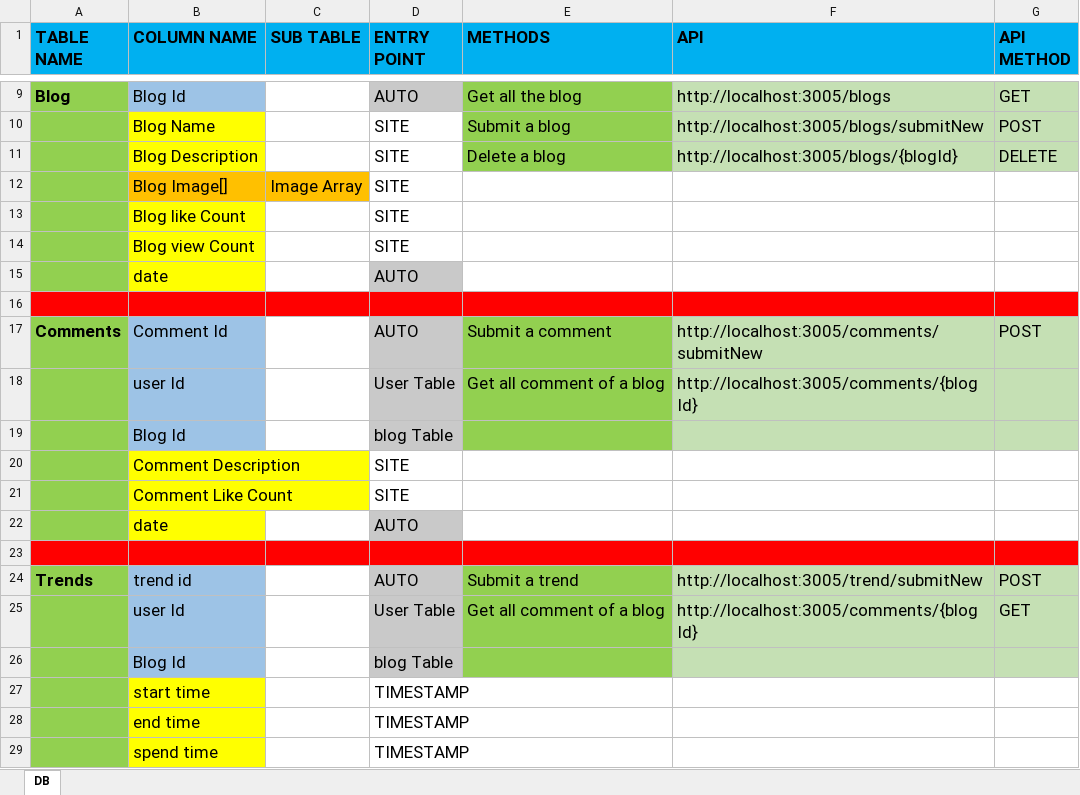
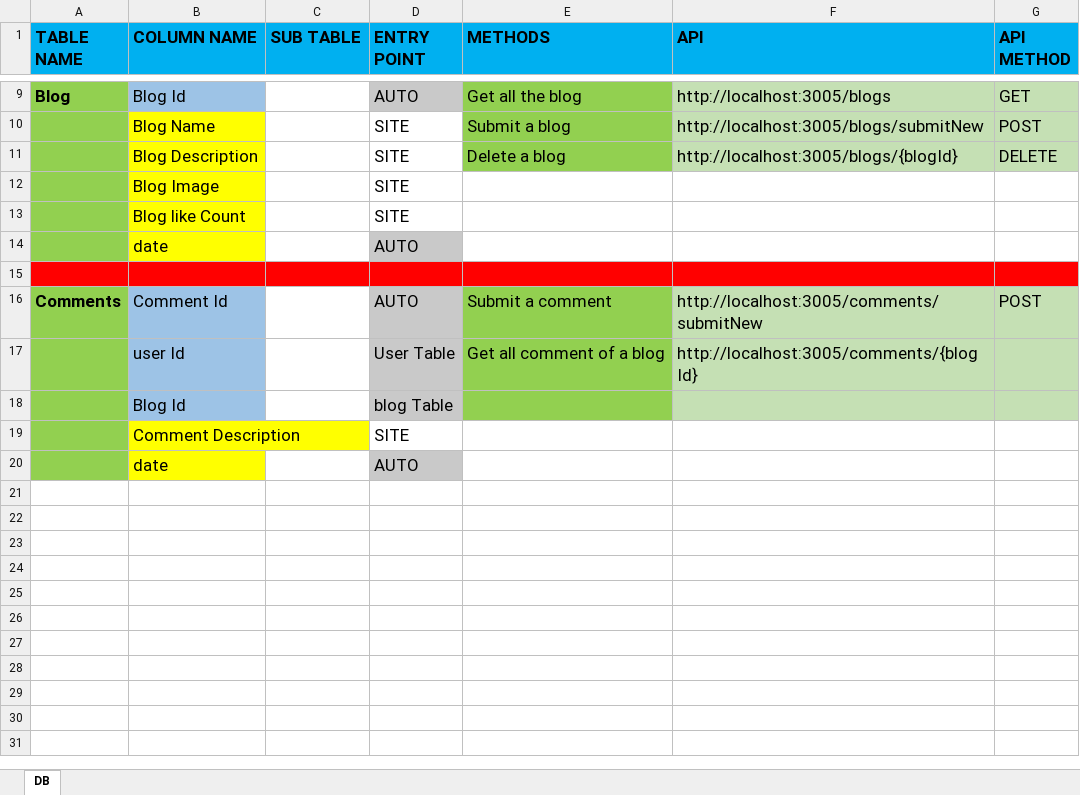
Before and after one commit to Aritra1296/blogging-backend, an Excel workbook: Blogging_DB design.xlsx, sheet DB, drawn as a sheet; only a part is shown, gaps mark what is left out; values as stored, in another font and other column widths than the file's, no borders; the diff names each change by its address in the sheet, - before the commit and + after, or states it on an @@ line.

Commit message:
add blog changes

```diff
--- a/Blogging_DB design.xlsx (sheet DB)
+++ b/Blogging_DB design.xlsx (sheet DB)
-B12 (COLUMN NAME): Blog Image[]
+B12 (COLUMN NAME): Blog Image
-B12 fill: #FFC000
+B12 fill: #FFFF00
-C12 (SUB TABLE): Image Array
+C12 (SUB TABLE): (empty)
-C12 fill: #FFC000
+C12 fill: none
-row 14:  | Blog view Count |  | SITE
-row 21:  | Comment Like Count |  | SITE
-row 23: (empty)
-row 24: Trends | trend id |  | AUTO | Submit a trend | http://localhost:3005/trend/submitNew | POST
-row 25:  | user Id |  | User Table | Get all comment of a blog | http://localhost:3005/comments/{blog Id} | GET
-row 26:  | Blog Id |  | blog Table
-row 27:  | start time |  | TIMESTAMP
-row 28:  | end time |  | TIMESTAMP
-row 29:  | spend time |  | TIMESTAMP
```
Also changed, not shown: 4 other files.
